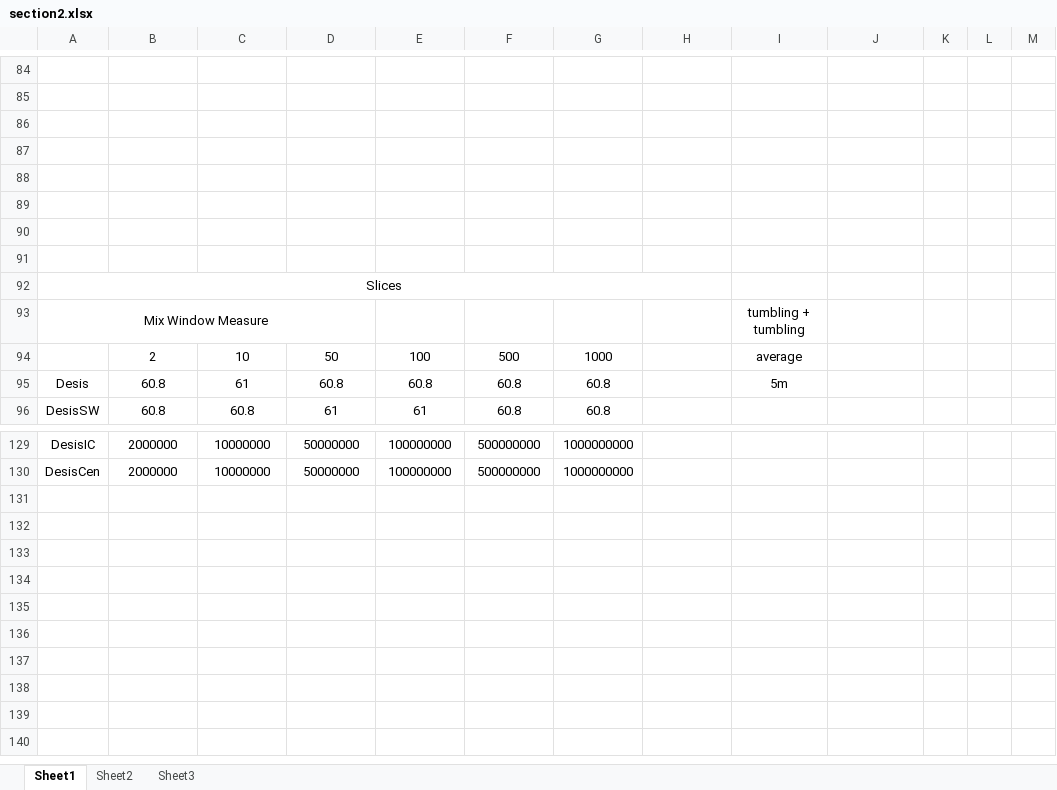
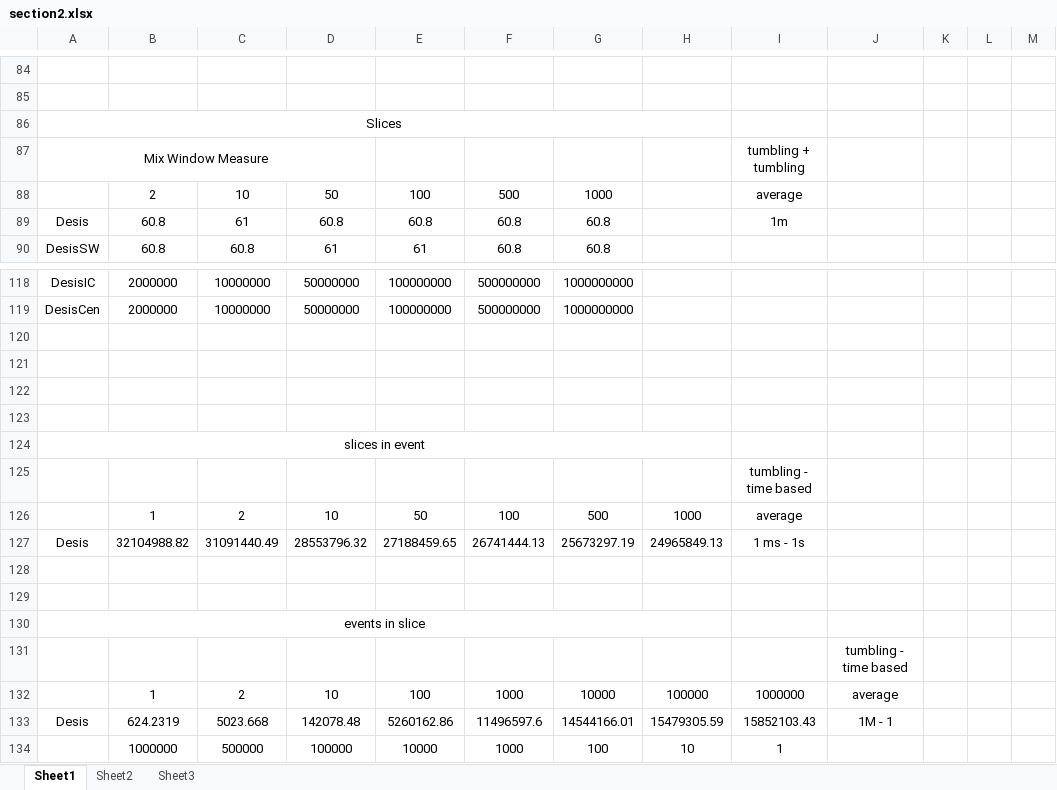
Before and after one commit to wywclmqf/DESengine, an Excel workbook: results/section2.xlsx, sheet Sheet1, drawn as a sheet; only a part is shown, gaps mark what is left out; values as stored, in another font and other column widths than the file's, no borders; removed rows and columns are numbered as before the commit, all else as after; the diff covers the shown part only; the diff names each change by its address in the sheet, - before the commit and + after, or states it on an @@ line.

```diff
--- a/results/section2.xlsx (sheet Sheet1)
+++ b/results/section2.xlsx (sheet Sheet1)
-row 86: (empty)
-row 87: (empty)
-row 88: (empty)
-row 89: (empty)
-row 90: (empty)
-row 91: (empty)
-I89: 5m
+I89: 1m
+row 120: (empty)
+row 121: (empty)
+row 122: (empty)
+row 123: (empty)
+row 124: slices in event
+row 125:  |  |  |  |  |  |  |  | tumbling - time based
+row 126:  | 1 | 2 | 10 | 50 | 100 | 500 | 1000 | average
+row 127: Desis | 32104988.82 | 31091440.49 | 28553796.32 | 27188459.65 | 26741444.13 | 25673297.19 | 24965849.13 | 1 ms - 1s
+row 128: (empty)
+row 129: (empty)
+row 130: events in slice
+row 131:  |  |  |  |  |  |  |  |  | tumbling - time based
+row 132:  | 1 | 2 | 10 | 100 | 1000 | 10000 | 100000 | 1000000 | average
+row 133: Desis | 624.2319 | 5023.668 | 142078.48 | 5260162.86 | 11496597.6 | 14544166.01 | 15479305.59 | 15852103.43 | 1M - 1
+row 134:  | 1000000 | 500000 | 100000 | 10000 | 1000 | 100 | 10 | 1
```
Also changed, not shown: 5 removed rows and 1 edited cell elsewhere in this sheet, results/section1.xlsx, results/section4.xlsx, 24 other files.
